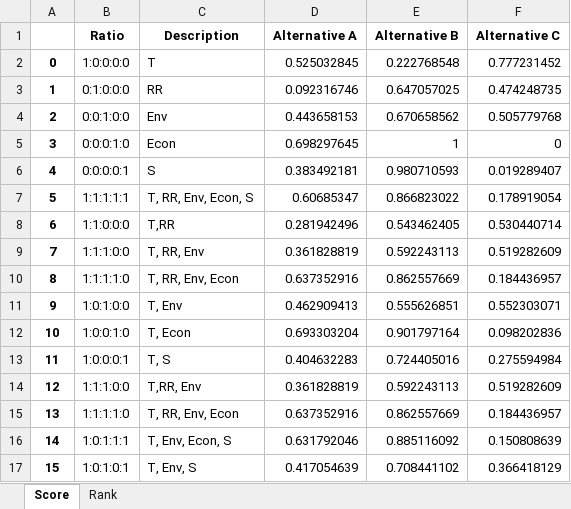
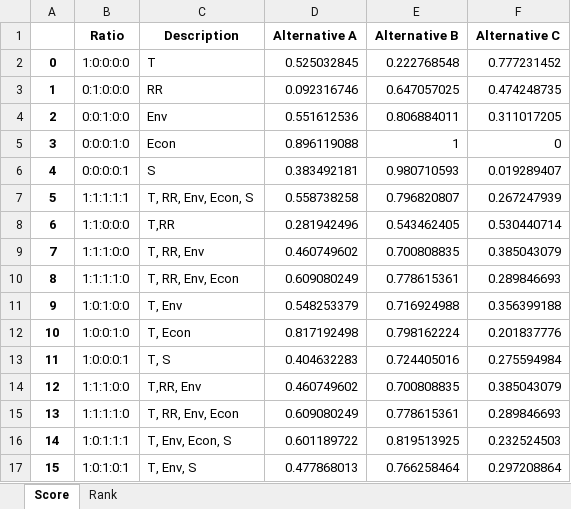
Before and after one commit to QSD-Group/DMsan, an Excel workbook: dmsan/bwaise/results/MCDA_baseline.xlsx, sheet Score, drawn as a sheet; only a part is shown; values as stored, in another font and other column widths than the file's, no borders; the diff covers the shown part only; the diff names each change by its address in the sheet, - before the commit and + after, or states it on an @@ line.

```diff
--- a/dmsan/bwaise/results/MCDA_baseline.xlsx (sheet Score)
+++ b/dmsan/bwaise/results/MCDA_baseline.xlsx (sheet Score)
-D4 (Alternative A): 0.443658153
+D4 (Alternative A): 0.551612536
-E4 (Alternative B): 0.670658562
+E4 (Alternative B): 0.806884011
-F4 (Alternative C): 0.505779768
+F4 (Alternative C): 0.311017205
-D5 (Alternative A): 0.698297645
+D5 (Alternative A): 0.896119088
-D7 (Alternative A): 0.60685347
+D7 (Alternative A): 0.558738258
-E7 (Alternative B): 0.866823022
+E7 (Alternative B): 0.796820807
-F7 (Alternative C): 0.178919054
+F7 (Alternative C): 0.267247939
-D9 (Alternative A): 0.361828819
+D9 (Alternative A): 0.460749602
-E9 (Alternative B): 0.592243113
+E9 (Alternative B): 0.700808835
-F9 (Alternative C): 0.519282609
+F9 (Alternative C): 0.385043079
-D10 (Alternative A): 0.637352916
+D10 (Alternative A): 0.609080249
-E10 (Alternative B): 0.862557669
+E10 (Alternative B): 0.778615361
-F10 (Alternative C): 0.184436957
+F10 (Alternative C): 0.289846693
-D11 (Alternative A): 0.462909413
+D11 (Alternative A): 0.548253379
-E11 (Alternative B): 0.555626851
+E11 (Alternative B): 0.716924988
-F11 (Alternative C): 0.552303071
+F11 (Alternative C): 0.356399188
-D12 (Alternative A): 0.693303204
+D12 (Alternative A): 0.817192498
-E12 (Alternative B): 0.901797164
+E12 (Alternative B): 0.798162224
-F12 (Alternative C): 0.098202836
+F12 (Alternative C): 0.201837776
-D14 (Alternative A): 0.361828819
+D14 (Alternative A): 0.460749602
-E14 (Alternative B): 0.592243113
+E14 (Alternative B): 0.700808835
-F14 (Alternative C): 0.519282609
+F14 (Alternative C): 0.385043079
-D15 (Alternative A): 0.637352916
+D15 (Alternative A): 0.609080249
-E15 (Alternative B): 0.862557669
+E15 (Alternative B): 0.778615361
-F15 (Alternative C): 0.184436957
+F15 (Alternative C): 0.289846693
-D16 (Alternative A): 0.631792046
+D16 (Alternative A): 0.601189722
-E16 (Alternative B): 0.885116092
+E16 (Alternative B): 0.819513925
-F16 (Alternative C): 0.150808639
+F16 (Alternative C): 0.232524503
-D17 (Alternative A): 0.417054639
+D17 (Alternative A): 0.477868013
-E17 (Alternative B): 0.708441102
+E17 (Alternative B): 0.766258464
-F17 (Alternative C): 0.366418129
+F17 (Alternative C): 0.297208864
```
Also changed, not shown: 84 edited cells elsewhere in this sheet, sheet Rank, dmsan/bwaise/results/AHP_weights.xlsx, dmsan/bwaise/results/Global_weights.xlsx, 40 other files.
